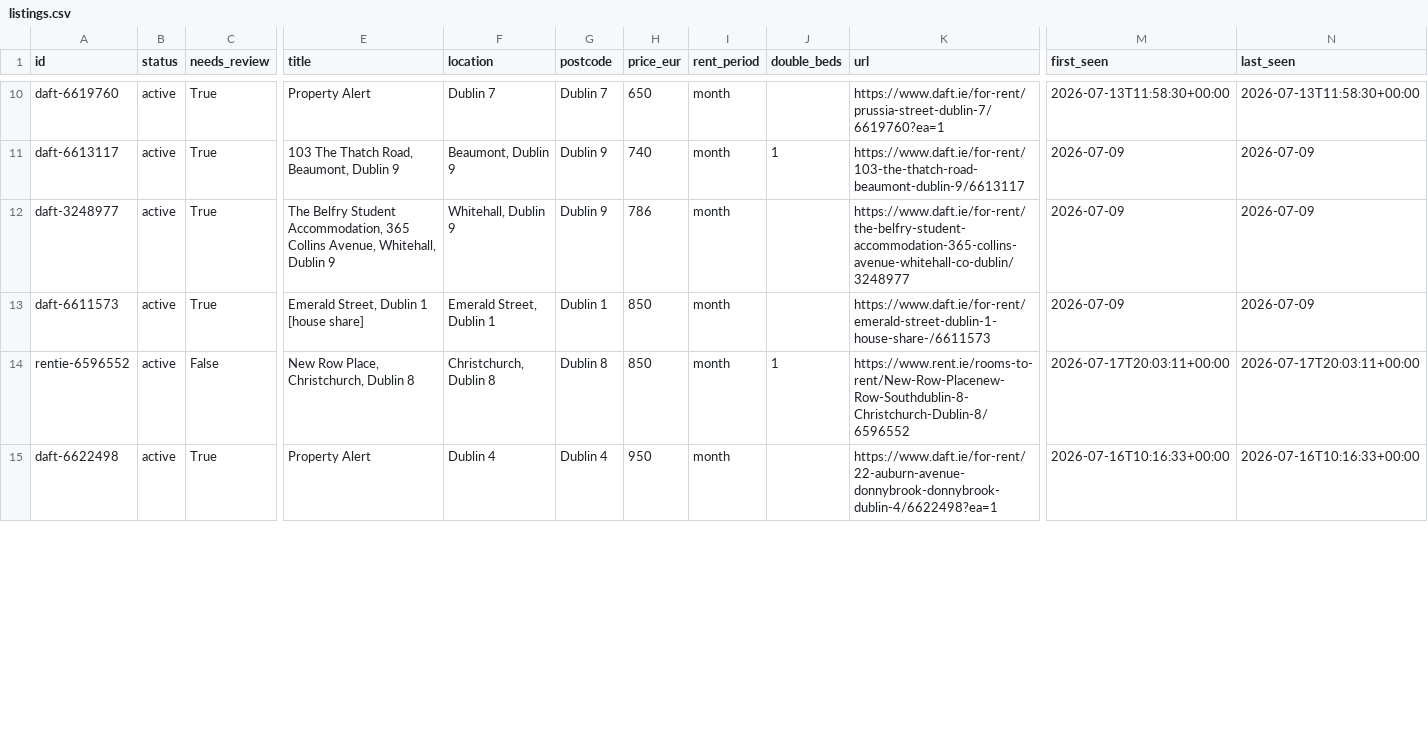
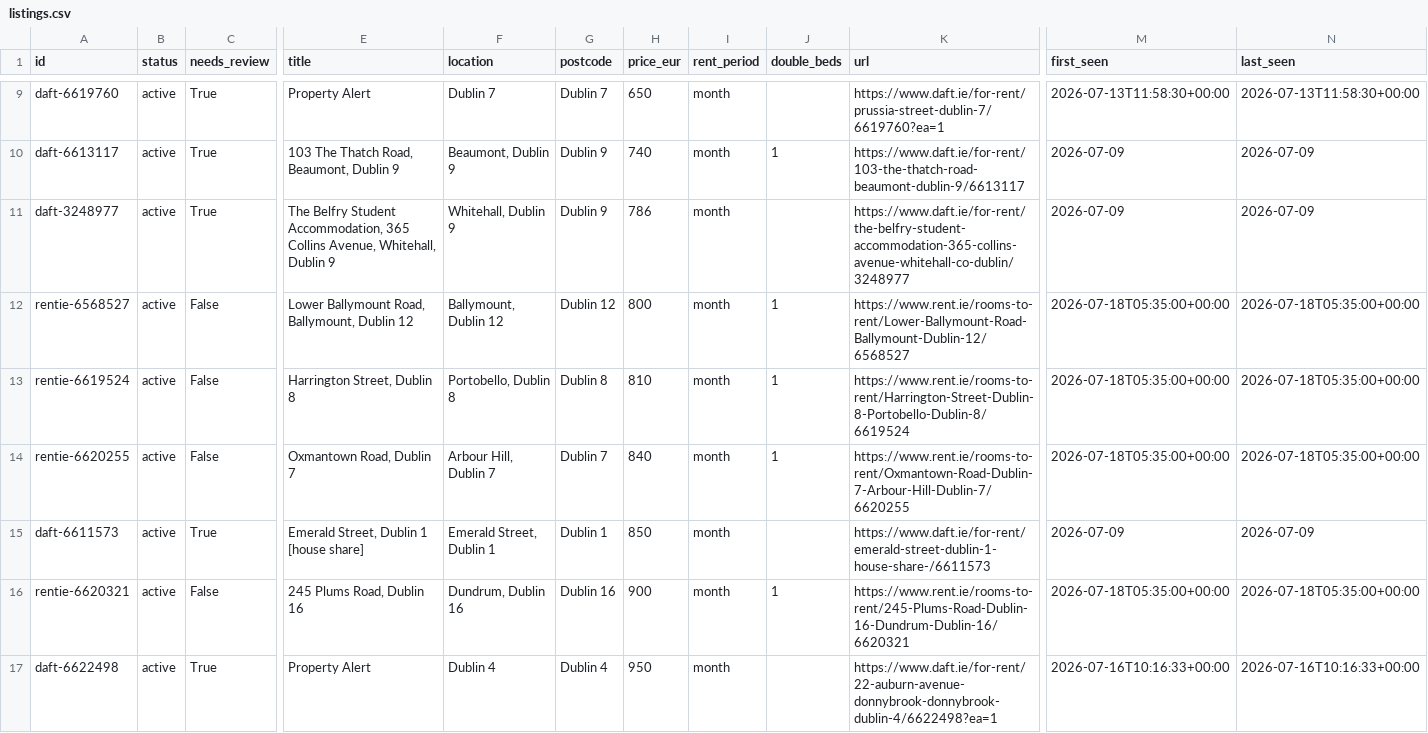
Before and after one commit to paramaan666/daft-dublin-rent-tracker, a CSV file: site/data/listings.csv, drawn as a sheet; only a part is shown, gaps mark what is left out; addresses are those after the commit; rows hold the shown columns only; the diff covers the shown part only; the diff names each change by its address in the sheet, - before the commit and + after, or states it on an @@ line.

```diff
--- a/site/data/listings.csv
+++ b/site/data/listings.csv
+row 12: rentie-6568527 | active | False | Lower Ballymount Road, Ballymount, Dublin 12 | Ballymount, Dublin 12 | Dublin 12 | 800 | month | 1 | https://www.rent.ie/rooms-to-rent/Lower-Ballymount-Road-Ballymount-Dublin-12/6568527 | 2026-07-18T05:35:00+00:00 | 2026-07-18T05:35:00+00:00
+row 13: rentie-6619524 | active | False | Harrington Street, Dublin 8 | Portobello, Dublin 8 | Dublin 8 | 810 | month | 1 | https://www.rent.ie/rooms-to-rent/Harrington-Street-Dublin-8-Portobello-Dublin-8/6619524 | 2026-07-18T05:35:00+00:00 | 2026-07-18T05:35:00+00:00
+row 14: rentie-6620255 | active | False | Oxmantown Road, Dublin 7 | Arbour Hill, Dublin 7 | Dublin 7 | 840 | month | 1 | https://www.rent.ie/rooms-to-rent/Oxmantown-Road-Dublin-7-Arbour-Hill-Dublin-7/6620255 | 2026-07-18T05:35:00+00:00 | 2026-07-18T05:35:00+00:00
-A16 (id): rentie-6596552
+A16 (id): rentie-6620321
-E16 (title): New Row Place, Christchurch, Dublin 8
+E16 (title): 245 Plums Road, Dublin 16
-F16 (location): Christchurch, Dublin 8
+F16 (location): Dundrum, Dublin 16
-G16 (postcode): Dublin 8
+G16 (postcode): Dublin 16
-H16 (price_eur): 850
+H16 (price_eur): 900
-K16 (url): https://www.rent.ie/rooms-to-rent/New-Row-Placenew-Row-Southdublin-8-Christchurch-Dublin-8/6596552
+K16 (url): https://www.rent.ie/rooms-to-rent/245-Plums-Road-Dublin-16-Dundrum-Dublin-16/6620321
-M16 (first_seen): 2026-07-17T20:03:11+00:00
+M16 (first_seen): 2026-07-18T05:35:00+00:00
-N16 (last_seen): 2026-07-17T20:03:11+00:00
+N16 (last_seen): 2026-07-18T05:35:00+00:00
```
Also changed, not shown: 4 added rows and 5 removed rows elsewhere in this file, data/listings.csv, 7 other files.
